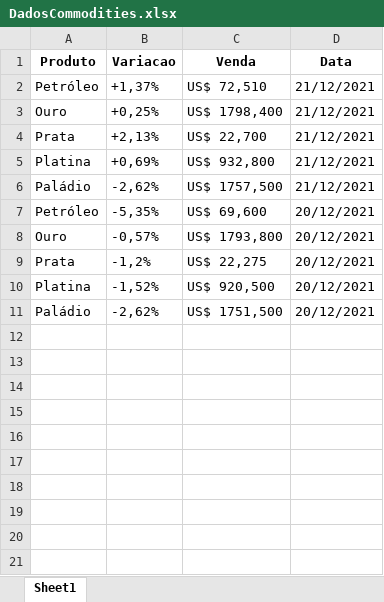
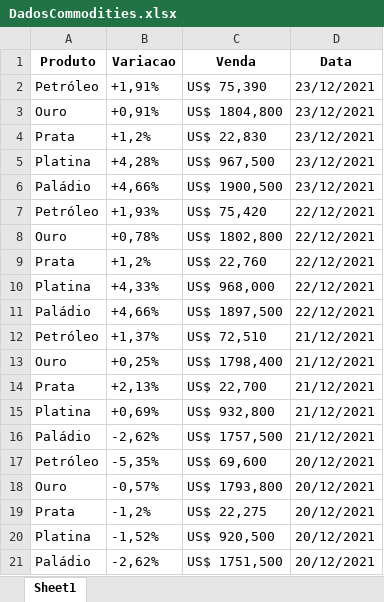
Before and after one commit to lucasmartinsb/WebScraping, an Excel workbook: DadosCommodities.xlsx, sheet Sheet1, drawn as a sheet; values as stored, in another font and other column widths than the file's, no borders; the diff names each change by its address in the sheet, - before the commit and + after, or states it on an @@ line.

```diff
--- a/DadosCommodities.xlsx (sheet Sheet1)
+++ b/DadosCommodities.xlsx (sheet Sheet1)
+row 2: Petróleo | +1,91% | US$ 75,390 | 23/12/2021
+row 3: Ouro | +0,91% | US$ 1804,800 | 23/12/2021
+row 4: Prata | +1,2% | US$ 22,830 | 23/12/2021
+row 5: Platina | +4,28% | US$ 967,500 | 23/12/2021
+row 6: Paládio | +4,66% | US$ 1900,500 | 23/12/2021
+row 7: Petróleo | +1,93% | US$ 75,420 | 22/12/2021
+row 8: Ouro | +0,78% | US$ 1802,800 | 22/12/2021
+row 9: Prata | +1,2% | US$ 22,760 | 22/12/2021
+row 10: Platina | +4,33% | US$ 968,000 | 22/12/2021
+row 11: Paládio | +4,66% | US$ 1897,500 | 22/12/2021
```
Also changed, not shown: DadosAgricolas.xlsx, 2 other files.
